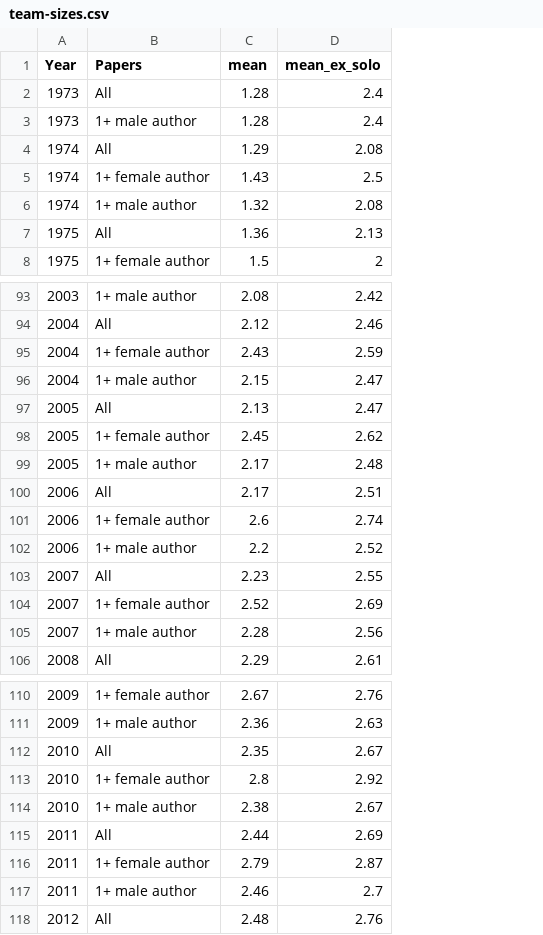
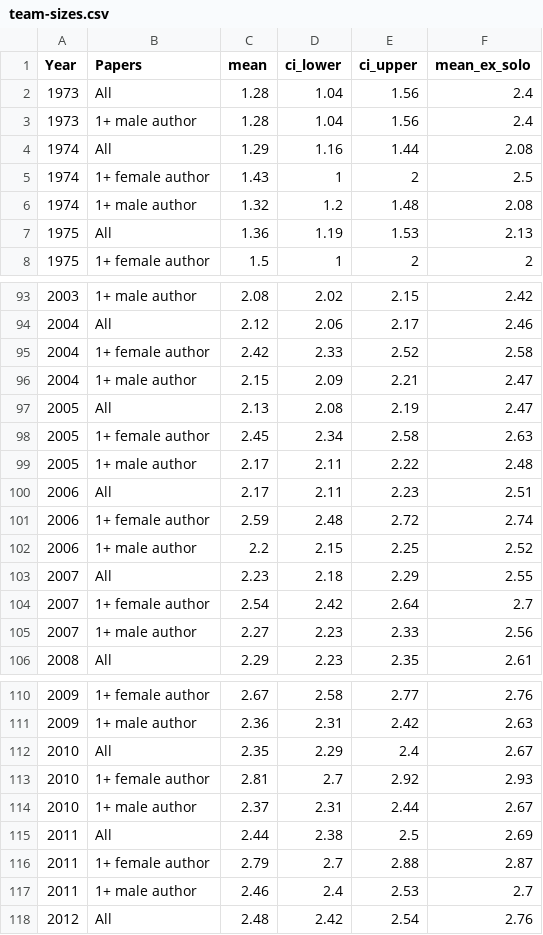
Before and after one commit to bldavies/nber-sorting, a CSV file: figures/team-sizes.csv, drawn as a sheet; only a part is shown, gaps mark what is left out; addresses are those after the commit; the diff covers the shown part only; the diff names each change by its address in the sheet, - before the commit and + after, or states it on an @@ line.

```diff
--- a/figures/team-sizes.csv
+++ b/figures/team-sizes.csv
+column D (ci_lower), rows 2-8: 1.04 | 1.04 | 1.16 | 1 | 1.2 | 1.19 | 1; rows 93-106: 2.02 | 2.06 | 2.33 | 2.09 | 2.08 | 2.34 | 2.11 | 2.11 | 2.48 | 2.15 | 2.18 | 2.42 | 2.23 | 2.23; rows 110-118: 2.58 | 2.31 | 2.29 | 2.7 | 2.31 | 2.38 | 2.7 | 2.4 | 2.42
+column E (ci_upper), rows 2-8: 1.56 | 1.56 | 1.44 | 2 | 1.48 | 1.53 | 2; rows 93-106: 2.15 | 2.17 | 2.52 | 2.21 | 2.19 | 2.58 | 2.22 | 2.23 | 2.72 | 2.25 | 2.29 | 2.64 | 2.33 | 2.35; rows 110-118: 2.77 | 2.42 | 2.4 | 2.92 | 2.44 | 2.5 | 2.88 | 2.53 | 2.54
-C95 (mean): 2.43
+C95 (mean): 2.42
-F95 (mean_ex_solo): 2.59
+F95 (mean_ex_solo): 2.58
-F98 (mean_ex_solo): 2.62
+F98 (mean_ex_solo): 2.63
-C101 (mean): 2.6
+C101 (mean): 2.59
-C104 (mean): 2.52
+C104 (mean): 2.54
-F104 (mean_ex_solo): 2.69
+F104 (mean_ex_solo): 2.7
-C105 (mean): 2.28
+C105 (mean): 2.27
-C113 (mean): 2.8
+C113 (mean): 2.81
-F113 (mean_ex_solo): 2.92
+F113 (mean_ex_solo): 2.93
-C114 (mean): 2.38
+C114 (mean): 2.37
```
Also changed, not shown: 12 edited cells elsewhere in this file, figures/assortativity-coefficients.csv, figures/coleman-indices.csv, 18 other files.
